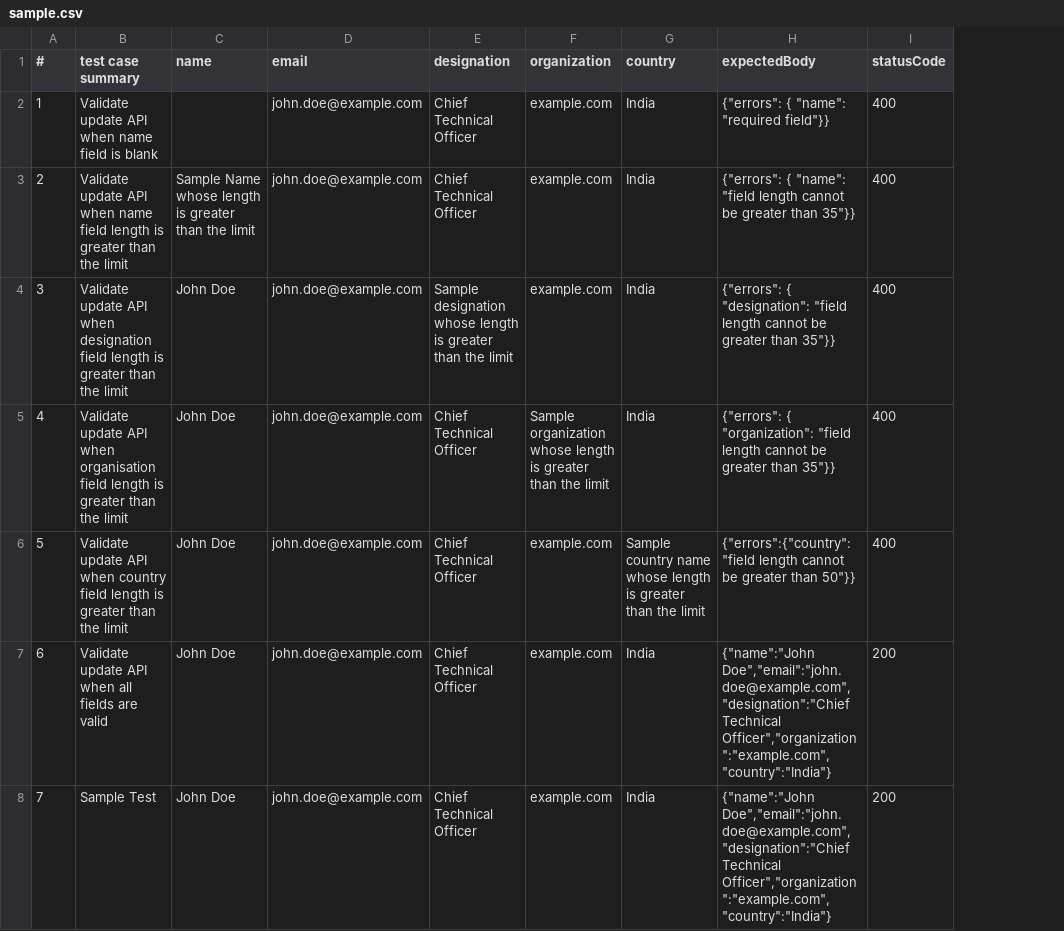
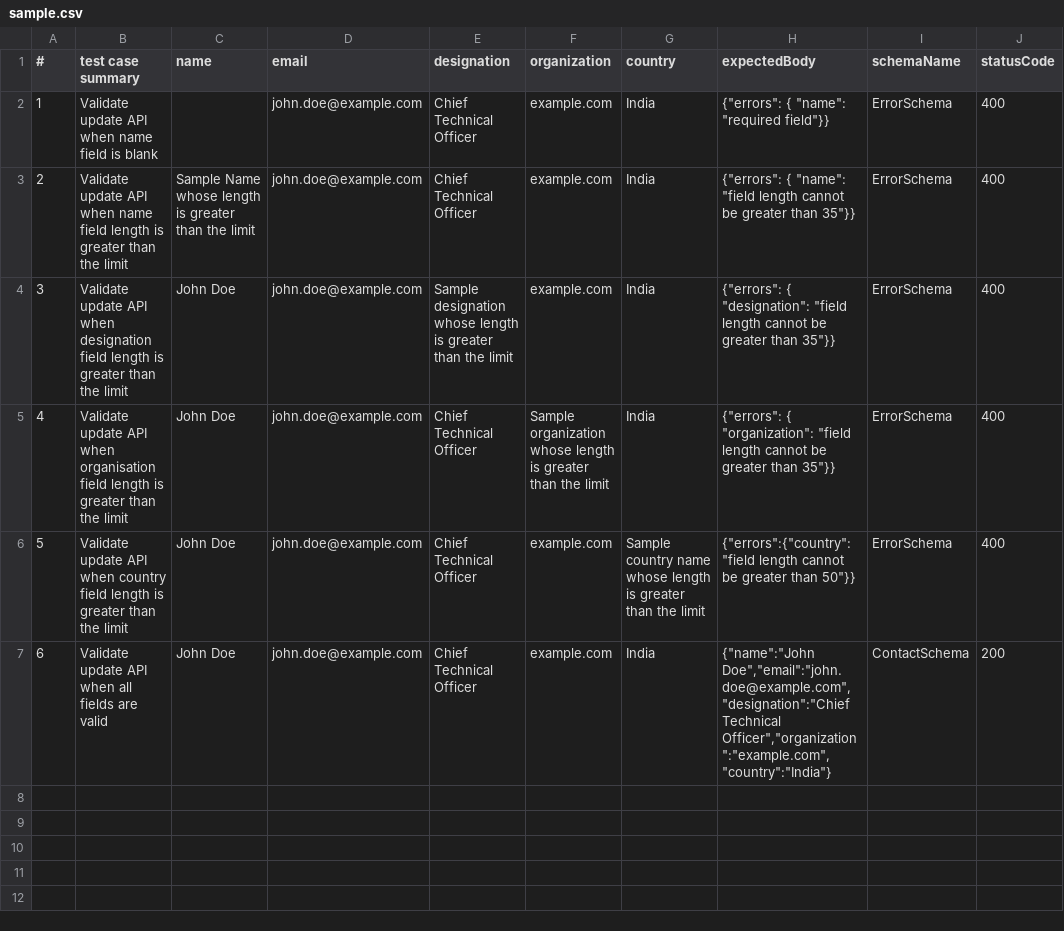
Before and after one commit to Bhawesh20/vrest-desktop-pro, a CSV file: data-driven-testing/data/sample.csv, drawn as a sheet; removed rows and columns are numbered as before the commit, all else as after; the diff names each change by its address in the sheet, - before the commit and + after, or states it on an @@ line.

Commit message:
JSON Schema validation sample updated

```diff
--- a/data-driven-testing/data/sample.csv
+++ b/data-driven-testing/data/sample.csv
+column I (schemaName), rows 2-7: ErrorSchema | ErrorSchema | ErrorSchema | ErrorSchema | ErrorSchema | ContactSchema
-row 8: 7 | Sample Test | John Doe | john.doe@example.com | Chief Technical Officer | example.com | India | {"name":"John Doe","email":"john.doe@example.com","designation":"Chief Technical Officer","organization":"example.com","country":"India"} | 200
```
Also changed, not shown: 4 other files.
